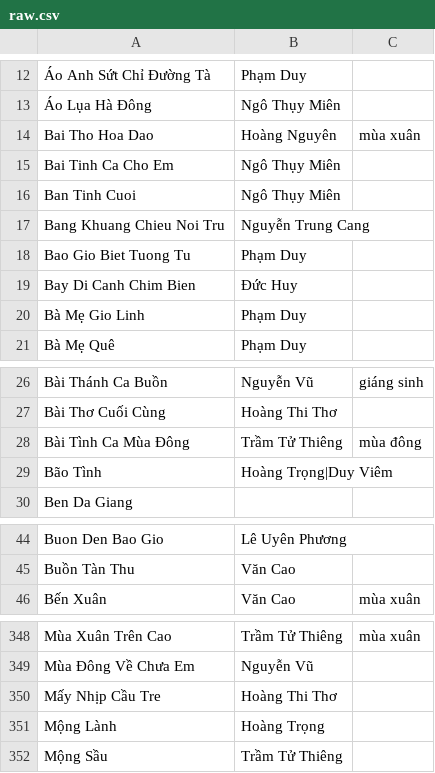
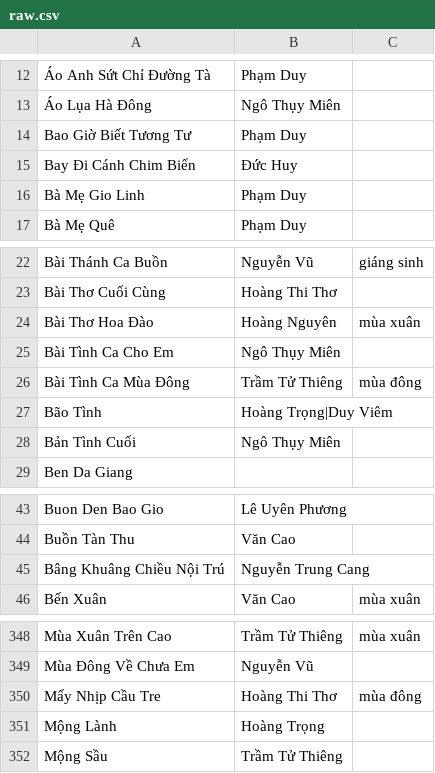
Before and after one commit to htv2012/karaoke, a CSV file: raw.csv, drawn as a sheet; only a part is shown, gaps mark what is left out.

```diff
--- a/raw.csv
+++ b/raw.csv
@@ -13,8 +13,4 @@ Áo Anh Sứt Chỉ Đường Tà,Phạm Duy,
 Áo Lụa Hà Đông,Ngô Thụy Miên,
-Bai Tho Hoa Dao,Hoàng Nguyên,mùa xuân
-Bai Tinh Ca Cho Em,Ngô Thụy Miên,
-Ban Tinh Cuoi,Ngô Thụy Miên,
-Bang Khuang Chieu Noi Tru,Nguyễn Trung Cang,
-Bao Gio Biet Tuong Tu,Phạm Duy,
-Bay Di Canh Chim Bien,Đức Huy,
+Bao Giờ Biết Tương Tư,Phạm Duy,
+Bay Đi Cánh Chim Biển,Đức Huy,
 Bà Mẹ Gio Linh,Phạm Duy,
@@ -27,4 +23,7 @@ Bài Thánh Ca Buồn,Nguyễn Vũ,giáng sinh
 Bài Thơ Cuối Cùng,Hoàng Thi Thơ,
+Bài Thơ Hoa Đào,Hoàng Nguyên,mùa xuân
+Bài Tình Ca Cho Em,Ngô Thụy Miên,
 Bài Tình Ca Mùa Đông,Trầm Tử Thiêng,mùa đông
 Bão Tình,Hoàng Trọng|Duy Viêm,
+Bản Tình Cuối,Ngô Thụy Miên,
 Ben Da Giang,,
@@ -45,2 +44,3 @@ Buon Den Bao Gio,Lê Uyên Phương,
 Buồn Tàn Thu,Văn Cao,
+Bâng Khuâng Chiều Nội Trú,Nguyễn Trung Cang,
 Bến Xuân,Văn Cao,mùa xuân
@@ -349,3 +349,3 @@ Mùa Xuân Trên Cao,Trầm Tử Thiêng,mùa xuân
 Mùa Đông Về Chưa Em,Nguyễn Vũ,
-Mấy Nhịp Cầu Tre,Hoàng Thi Thơ,
+Mấy Nhịp Cầu Tre,Hoàng Thi Thơ,mùa đông
 Mộng Lành,Hoàng Trọng,
```
Also changed, not shown: 9 other files.
